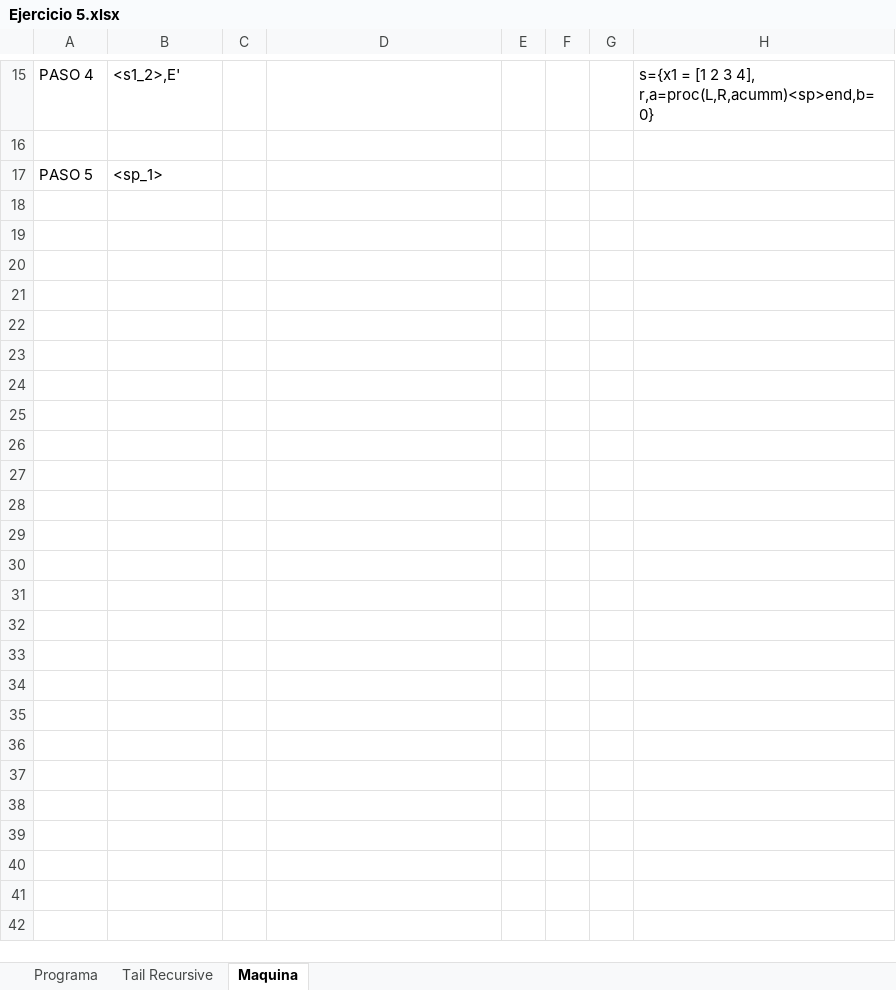
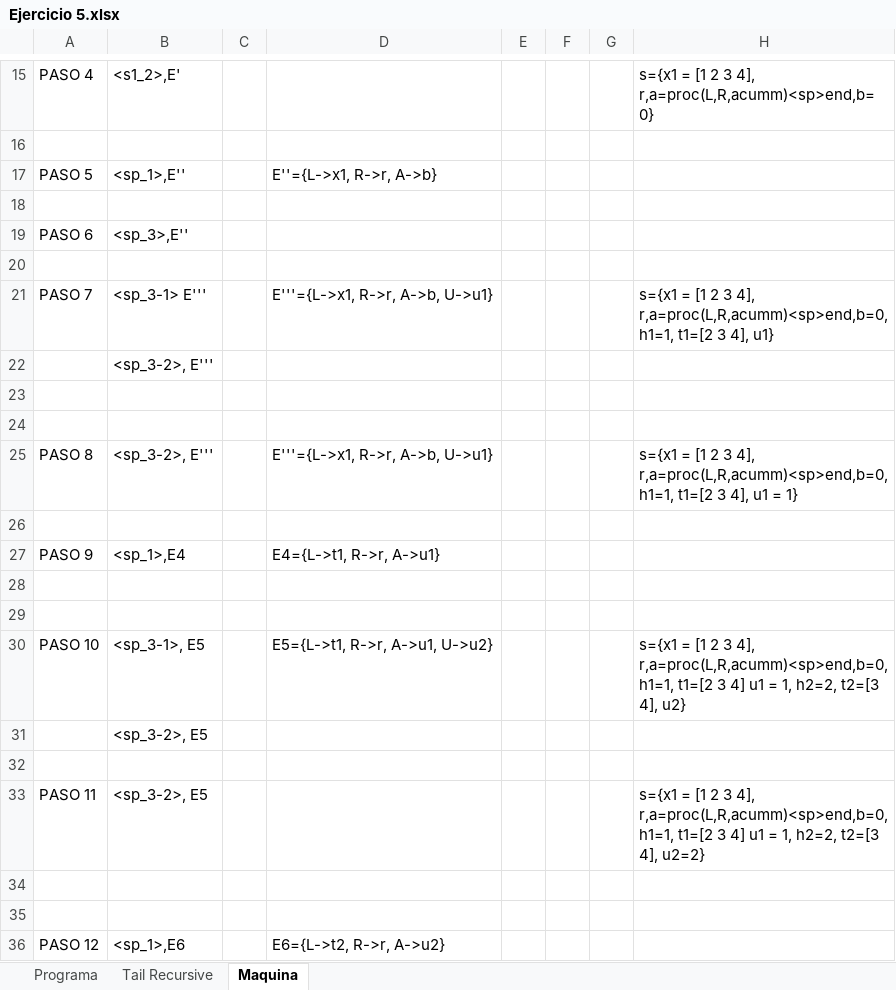
Before and after one commit to Santiago39353535/TDL, an Excel workbook: Ejercicio 5.xlsx, sheet Maquina, drawn as a sheet; only a part is shown, gaps mark what is left out; values as stored, in another font and other column widths than the file's, no borders; the diff covers the shown part only; the diff names each change by its address in the sheet, - before the commit and + after, or states it on an @@ line.

Commit message:
Ej 5

```diff
--- a/Ejercicio 5.xlsx (sheet Maquina)
+++ b/Ejercicio 5.xlsx (sheet Maquina)
-B17: <sp_1>
+B17: <sp_1>,E''
-D17: (empty)
+D17: E''={L->x1, R->r, A->b}
+row 18: (empty)
+row 19: PASO 6 | <sp_3>,E''
+row 20: (empty)
+row 21: PASO 7 | <sp_3-1> E''' |  | E'''={L->x1, R->r, A->b, U->u1} |  |  |  | s={x1 = [1 2 3 4], r,a=proc(L,R,acumm)<sp>end,b=0, h1=1, t1=[2 3 4], u1}
+row 22:  | <sp_3-2>, E'''
+row 23: (empty)
+row 24: (empty)
+row 25: PASO 8 | <sp_3-2>, E''' |  | E'''={L->x1, R->r, A->b, U->u1} |  |  |  | s={x1 = [1 2 3 4], r,a=proc(L,R,acumm)<sp>end,b=0, h1=1, t1=[2 3 4], u1 = 1}
+row 26: (empty)
+row 27: PASO 9 | <sp_1>,E4 |  | E4={L->t1, R->r, A->u1}
+row 28: (empty)
+row 29: (empty)
+row 30: PASO 10 | <sp_3-1>, E5 |  | E5={L->t1, R->r, A->u1, U->u2} |  |  |  | s={x1 = [1 2 3 4], r,a=proc(L,R,acumm)<sp>end,b=0, h1=1, t1=[2 3 4] u1 = 1, h2=2, t2=[3 4], u2}
+row 31:  | <sp_3-2>, E5
+row 32: (empty)
+row 33: PASO 11 | <sp_3-2>, E5 |  |  |  |  |  | s={x1 = [1 2 3 4], r,a=proc(L,R,acumm)<sp>end,b=0, h1=1, t1=[2 3 4] u1 = 1, h2=2, t2=[3 4], u2=2}
+row 34: (empty)
+row 35: (empty)
+row 36: PASO 12 | <sp_1>,E6 |  | E6={L->t2, R->r, A->u2}
```
Also changed, not shown: 19 added rows elsewhere in this sheet, sheet Tail Recursive.
